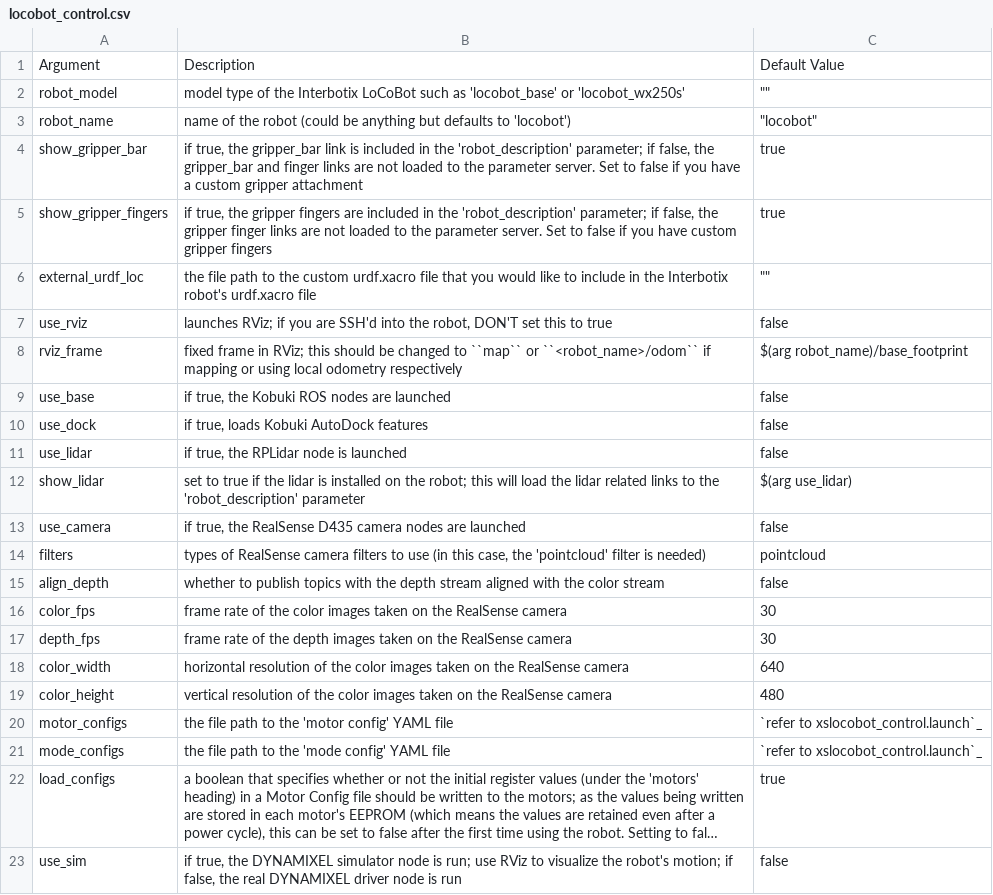
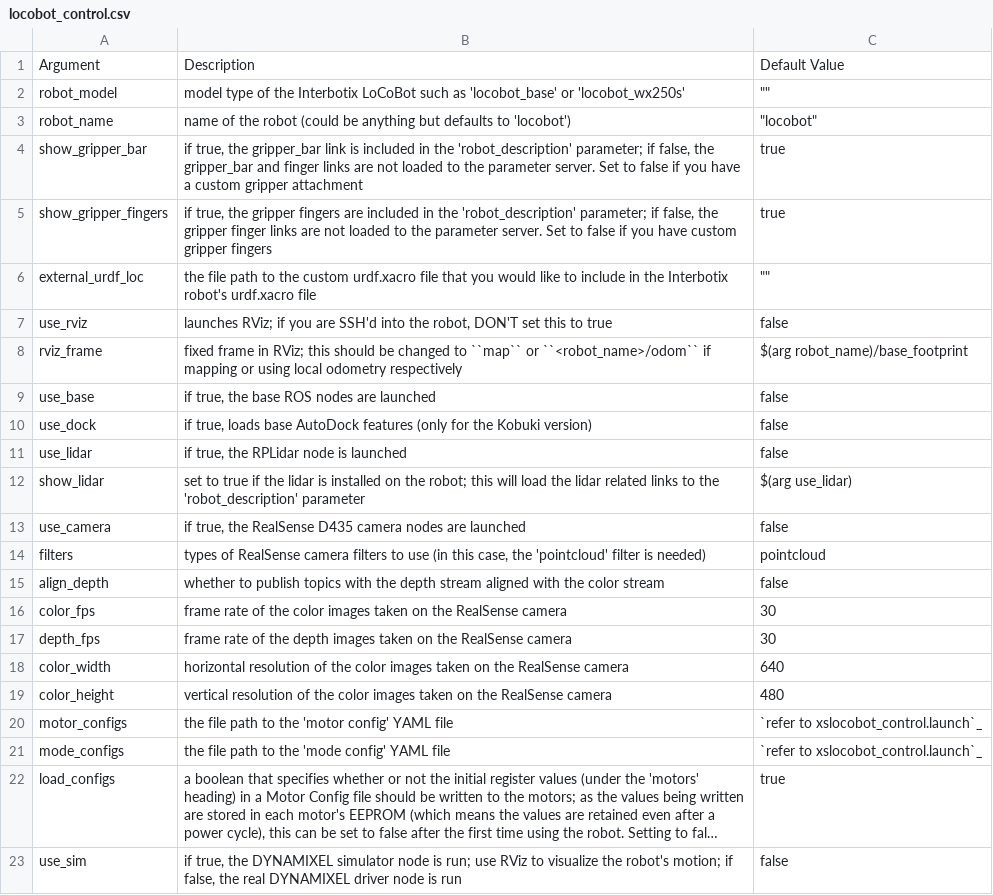
Before and after one commit to TrossenRobotics/interbotix_xslocobots_docs, a CSV file: docs/_data/locobot_control.csv, drawn as a sheet; long unchanged cells end in ….

Commit message:
Kobuki base -> mobile base

```diff
--- a/docs/_data/locobot_control.csv
+++ b/docs/_data/locobot_control.csv
@@ -8,4 +8,4 @@ use_rviz,"launches RViz; if you are SSH'd into the robot, DON'T set this to true
 rviz_frame,fixed frame in RViz; this should be changed to ``map`` or ``<robot_name>/odom`` if mapping or using local odometry respectively,$(arg robot_name)/base_footprint
-use_base,"if true, the Kobuki ROS nodes are launched",false
-use_dock,"if true, loads Kobuki AutoDock features",false
+use_base,"if true, the base ROS nodes are launched",false
+use_dock,"if true, loads base AutoDock features (only for the Kobuki version)",false
 use_lidar,"if true, the RPLidar node is launched",false
```
Also changed, not shown: docs/_data/joystick_base_control_mode.csv, docs/_data/joystick_control.csv, 3 other files.
